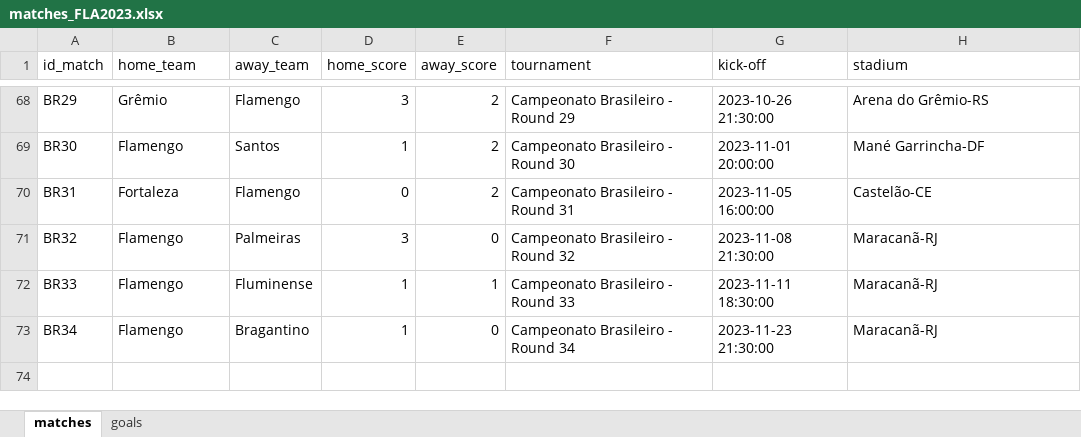
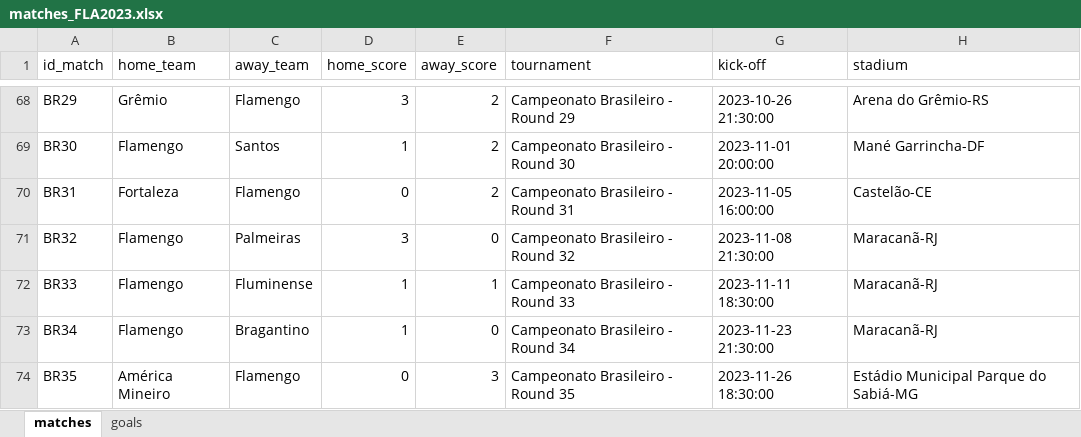
Before and after one commit to williamjouse/jogos-Flamengo-2023, an Excel workbook: data/matches_FLA2023.xlsx, sheet matches, drawn as a sheet; only a part is shown, gaps mark what is left out; values as stored, in another font and other column widths than the file's, no borders; the diff names each change by its address in the sheet, - before the commit and + after, or states it on an @@ line.

```diff
--- a/data/matches_FLA2023.xlsx (sheet matches)
+++ b/data/matches_FLA2023.xlsx (sheet matches)
+row 74: BR35 | América Mineiro | Flamengo | 0 | 3 | Campeonato Brasileiro - Round 35 | 2023-11-26 18:30:00 | Estádio Municipal Parque do Sabiá-MG
```
Also changed, not shown: sheet goals, 10 other files.
